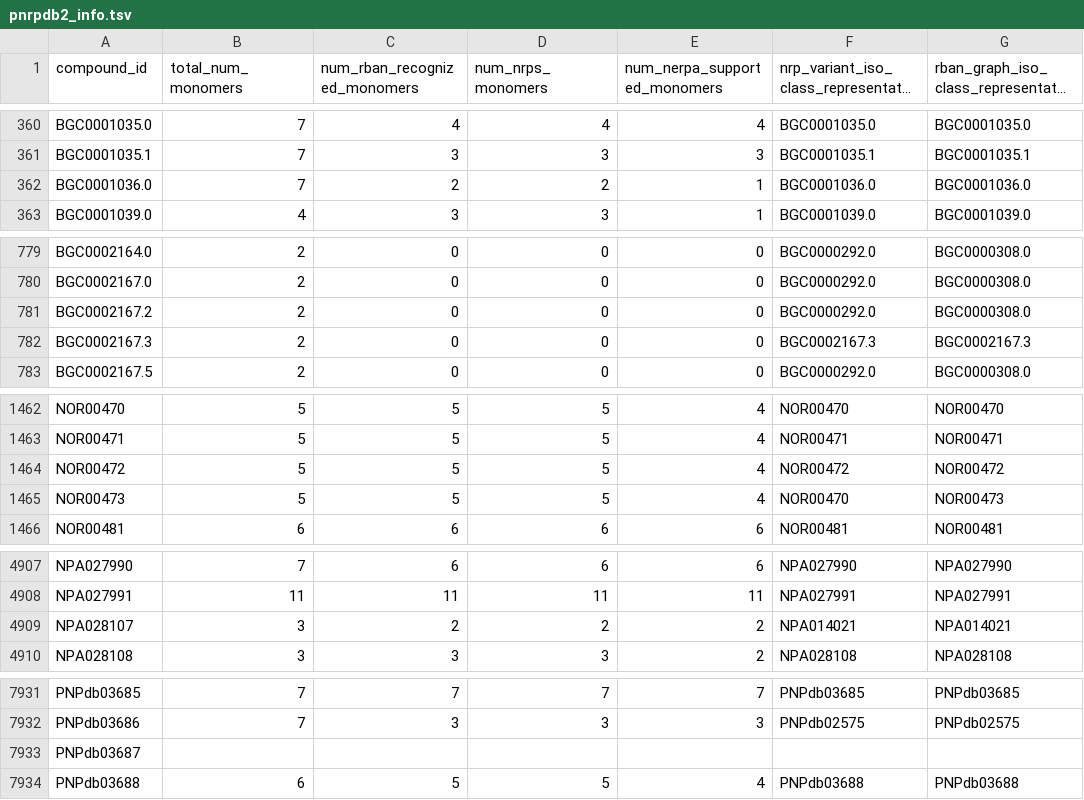
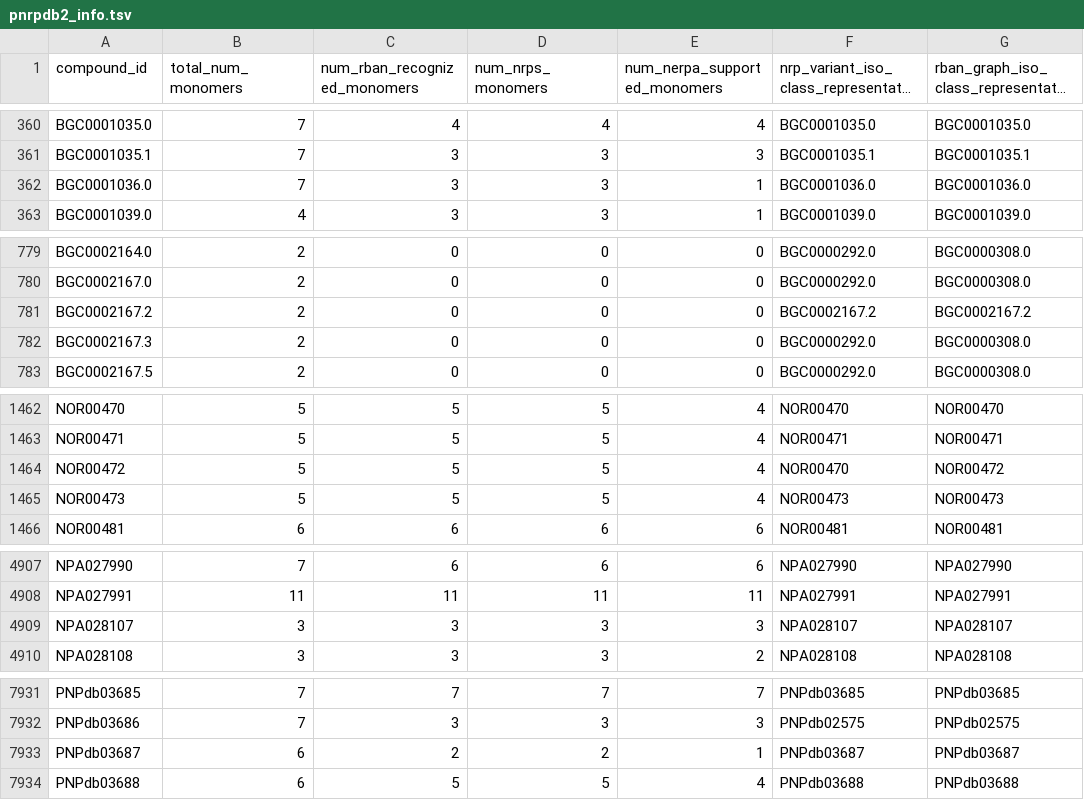
Before and after one commit to gurevichlab/nerpa, a TSV file: data/for_training_and_testing/pnrpdb2_info.tsv, drawn as a sheet; only a part is shown, gaps mark what is left out; long unchanged cells end in …; the diff covers the shown part only.

```diff
--- a/data/for_training_and_testing/pnrpdb2_info.tsv
+++ b/data/for_training_and_testing/pnrpdb2_info.tsv
@@ -361,3 +361,3 @@ BGC0001035.0	7	4	4	4	BGC0001035.0	BGC0001035.0
 BGC0001035.1	7	3	3	3	BGC0001035.1	BGC0001035.1
-BGC0001036.0	7	2	2	1	BGC0001036.0	BGC0001036.0
+BGC0001036.0	7	3	3	1	BGC0001036.0	BGC0001036.0
 BGC0001039.0	4	3	3	1	BGC0001039.0	BGC0001039.0
@@ -780,4 +780,4 @@ BGC0002164.0	2	0	0	0	BGC0000292.0	BGC0000308.0
 BGC0002167.0	2	0	0	0	BGC0000292.0	BGC0000308.0
-BGC0002167.2	2	0	0	0	BGC0000292.0	BGC0000308.0
-BGC0002167.3	2	0	0	0	BGC0002167.3	BGC0002167.3
+BGC0002167.2	2	0	0	0	BGC0002167.2	BGC0002167.2
+BGC0002167.3	2	0	0	0	BGC0000292.0	BGC0000308.0
 BGC0002167.5	2	0	0	0	BGC0000292.0	BGC0000308.0
@@ -1463,4 +1463,4 @@ NOR00470	5	5	5	4	NOR00470	NOR00470
 NOR00471	5	5	5	4	NOR00471	NOR00471
-NOR00472	5	5	5	4	NOR00472	NOR00472
-NOR00473	5	5	5	4	NOR00470	NOR00473
+NOR00472	5	5	5	4	NOR00470	NOR00472
+NOR00473	5	5	5	4	NOR00473	NOR00473
 NOR00481	6	6	6	6	NOR00481	NOR00481
@@ -4908,3 +4908,3 @@ NPA027990	7	6	6	6	NPA027990	NPA027990
 NPA027991	11	11	11	11	NPA027991	NPA027991
-NPA028107	3	2	2	2	NPA014021	NPA014021
+NPA028107	3	3	3	3	NPA028107	NPA028107
 NPA028108	3	3	3	2	NPA028108	NPA028108
@@ -7932,3 +7932,3 @@ PNPdb03685	7	7	7	7	PNPdb03685	PNPdb03685
 PNPdb03686	7	3	3	3	PNPdb02575	PNPdb02575
-PNPdb03687						
+PNPdb03687	6	2	2	1	PNPdb03687	PNPdb03687
 PNPdb03688	6	5	5	4	PNPdb03688	PNPdb03688
```
Also changed, not shown: 27 edited cells elsewhere in this file, data/for_training_and_testing/mibig_bgcs_info.tsv, 29 other files.
